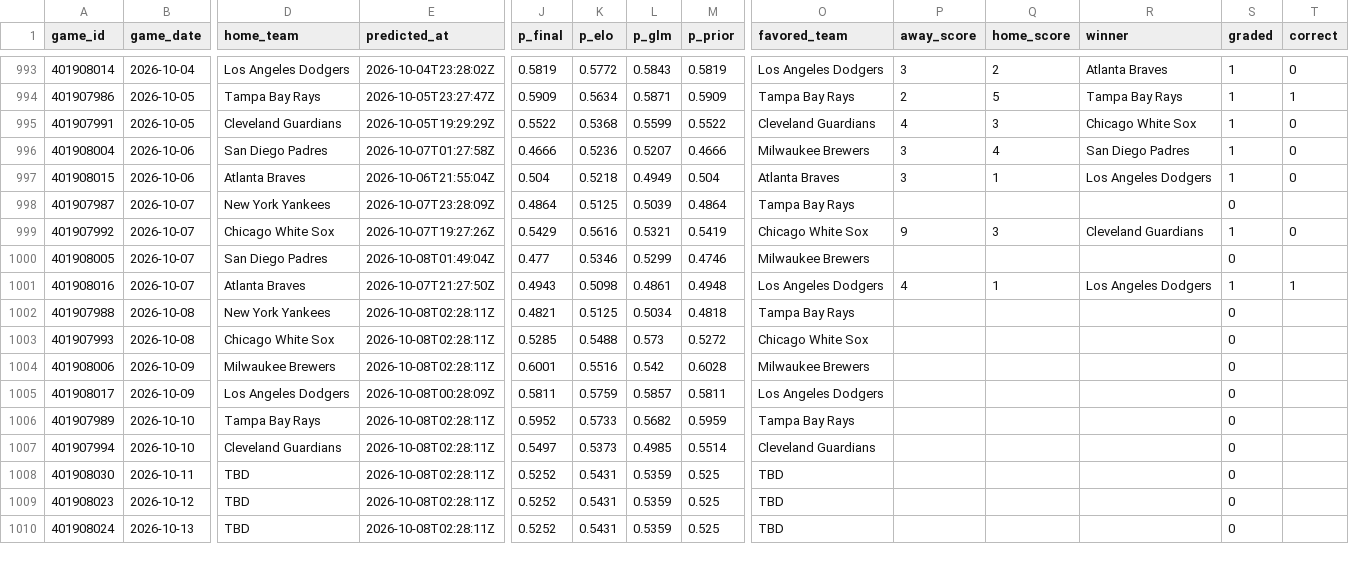
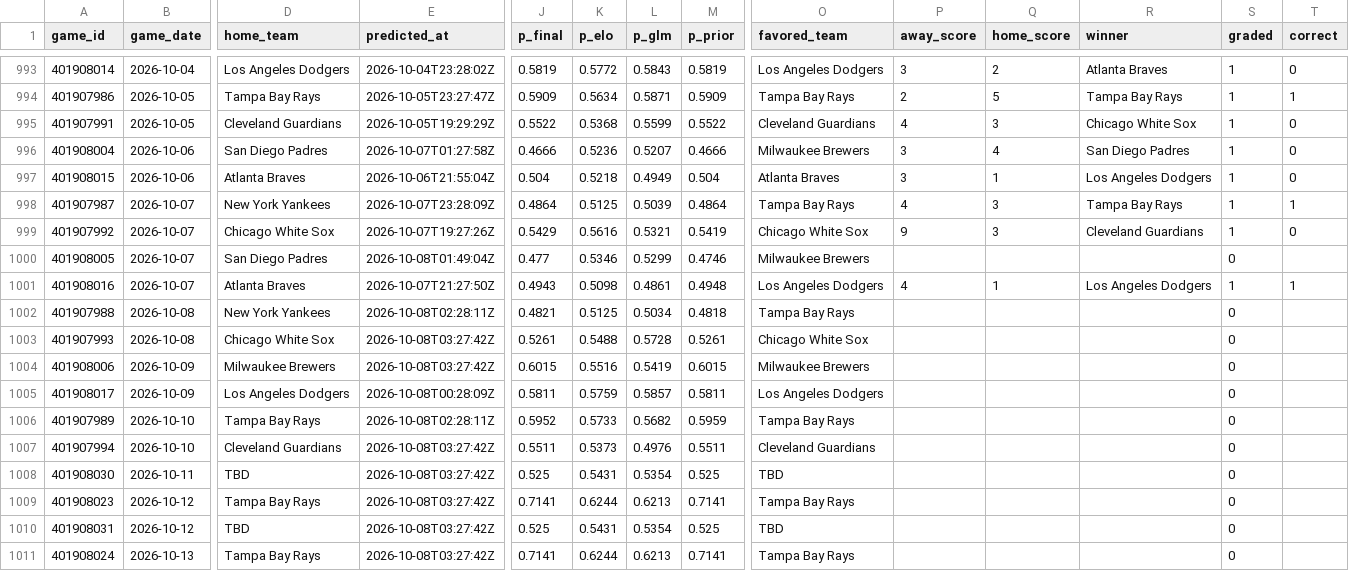
Before and after one commit to mfradkin2/sports-predictions, a CSV file: history/mlb_ledger.csv, drawn as a sheet; only a part is shown, gaps mark what is left out; addresses are those after the commit; rows hold the shown columns only; the diff covers the shown part only; the diff names each change by its address in the sheet, - before the commit and + after, or states it on an @@ line.

```diff
--- a/history/mlb_ledger.csv
+++ b/history/mlb_ledger.csv
-P998 (away_score): (empty)
+P998 (away_score): 4
-Q998 (home_score): (empty)
+Q998 (home_score): 3
-R998 (winner): (empty)
+R998 (winner): Tampa Bay Rays
-S998 (graded): 0
+S998 (graded): 1
-T998 (correct): (empty)
+T998 (correct): 1
-E1003:E1004 (predicted_at): 2026-10-08T02:28:11Z
+E1003:E1004 (predicted_at): 2026-10-08T03:27:42Z
-J1003 (p_final): 0.5285
+J1003 (p_final): 0.5261
-L1003 (p_glm): 0.573
+L1003 (p_glm): 0.5728
-M1003 (p_prior): 0.5272
+M1003 (p_prior): 0.5261
-J1004 (p_final): 0.6001
+J1004 (p_final): 0.6015
-L1004 (p_glm): 0.542
+L1004 (p_glm): 0.5419
-M1004 (p_prior): 0.6028
+M1004 (p_prior): 0.6015
-E1007:E1009 (predicted_at): 2026-10-08T02:28:11Z
+E1007:E1009 (predicted_at): 2026-10-08T03:27:42Z
-J1007 (p_final): 0.5497
+J1007 (p_final): 0.5511
-L1007 (p_glm): 0.4985
+L1007 (p_glm): 0.4976
-M1007 (p_prior): 0.5514
+M1007 (p_prior): 0.5511
-J1008 (p_final): 0.5252
+J1008 (p_final): 0.525
-L1008 (p_glm): 0.5359
+L1008 (p_glm): 0.5354
-D1009 (home_team): TBD
+D1009 (home_team): Tampa Bay Rays
-J1009 (p_final): 0.5252
+J1009 (p_final): 0.7141
-K1009 (p_elo): 0.5431
+K1009 (p_elo): 0.6244
-L1009 (p_glm): 0.5359
+L1009 (p_glm): 0.6213
-M1009 (p_prior): 0.525
+M1009 (p_prior): 0.7141
-O1009 (favored_team): TBD
+O1009 (favored_team): Tampa Bay Rays
+row 1010: 401908031 | 2026-10-12 | TBD | 2026-10-08T03:27:42Z | 0.525 | 0.5431 | 0.5354 | 0.525 | TBD |  |  |  | 0
-D1011 (home_team): TBD
+D1011 (home_team): Tampa Bay Rays
-E1011 (predicted_at): 2026-10-08T02:28:11Z
+E1011 (predicted_at): 2026-10-08T03:27:42Z
-J1011 (p_final): 0.5252
+J1011 (p_final): 0.7141
-K1011 (p_elo): 0.5431
+K1011 (p_elo): 0.6244
-L1011 (p_glm): 0.5359
+L1011 (p_glm): 0.6213
-M1011 (p_prior): 0.525
+M1011 (p_prior): 0.7141
-O1011 (favored_team): TBD
+O1011 (favored_team): Tampa Bay Rays
```
Also changed, not shown: 1 added row and 35 edited cells elsewhere in this file, history/mlb_games.csv, history/nba_ledger.csv, 30 other files.
